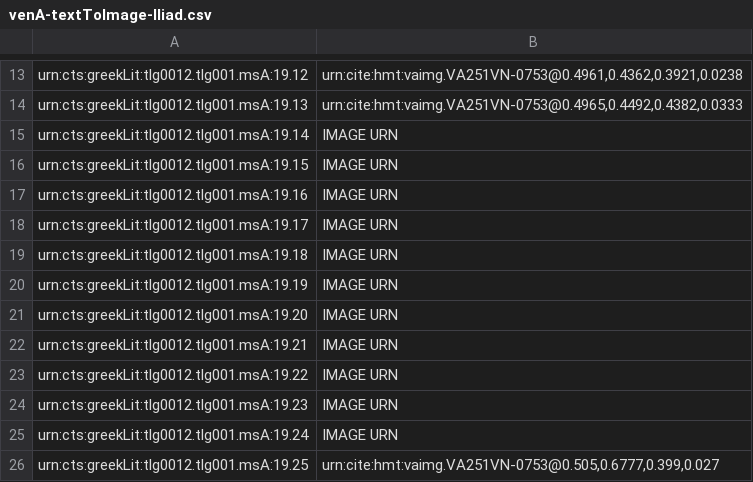
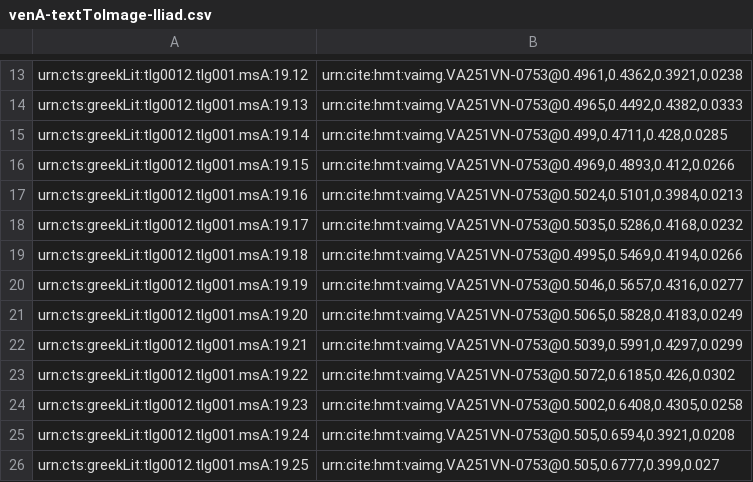
Before and after one commit to hmteditors/2015office3, a CSV file: indices/venA-textToImage-Iliad.csv, drawn as a sheet; only a part is shown, gaps mark what is left out.

Commit message:
Update venA-textToImage-Iliad.csv

```diff
--- a/indices/venA-textToImage-Iliad.csv
+++ b/indices/venA-textToImage-Iliad.csv
@@ -14,13 +14,13 @@ urn:cts:greekLit:tlg0012.tlg001.msA:19.12,"urn:cite:hmt:vaimg.VA251VN-0753@0.496
 urn:cts:greekLit:tlg0012.tlg001.msA:19.13,"urn:cite:hmt:vaimg.VA251VN-0753@0.4965,0.4492,0.4382,0.0333"
-urn:cts:greekLit:tlg0012.tlg001.msA:19.14,"IMAGE URN"
-urn:cts:greekLit:tlg0012.tlg001.msA:19.15,"IMAGE URN"
-urn:cts:greekLit:tlg0012.tlg001.msA:19.16,"IMAGE URN"
-urn:cts:greekLit:tlg0012.tlg001.msA:19.17,"IMAGE URN"
-urn:cts:greekLit:tlg0012.tlg001.msA:19.18,"IMAGE URN"
-urn:cts:greekLit:tlg0012.tlg001.msA:19.19,"IMAGE URN"
-urn:cts:greekLit:tlg0012.tlg001.msA:19.20,"IMAGE URN"
-urn:cts:greekLit:tlg0012.tlg001.msA:19.21,"IMAGE URN"
-urn:cts:greekLit:tlg0012.tlg001.msA:19.22,"IMAGE URN"
-urn:cts:greekLit:tlg0012.tlg001.msA:19.23,"IMAGE URN"
-urn:cts:greekLit:tlg0012.tlg001.msA:19.24,"IMAGE URN"
+urn:cts:greekLit:tlg0012.tlg001.msA:19.14,"urn:cite:hmt:vaimg.VA251VN-0753@0.499,0.4711,0.428,0.0285"
+urn:cts:greekLit:tlg0012.tlg001.msA:19.15,"urn:cite:hmt:vaimg.VA251VN-0753@0.4969,0.4893,0.412,0.0266"
+urn:cts:greekLit:tlg0012.tlg001.msA:19.16,"urn:cite:hmt:vaimg.VA251VN-0753@0.5024,0.5101,0.3984,0.0213"
+urn:cts:greekLit:tlg0012.tlg001.msA:19.17,"urn:cite:hmt:vaimg.VA251VN-0753@0.5035,0.5286,0.4168,0.0232"
+urn:cts:greekLit:tlg0012.tlg001.msA:19.18,"urn:cite:hmt:vaimg.VA251VN-0753@0.4995,0.5469,0.4194,0.0266"
+urn:cts:greekLit:tlg0012.tlg001.msA:19.19,"urn:cite:hmt:vaimg.VA251VN-0753@0.5046,0.5657,0.4316,0.0277"
+urn:cts:greekLit:tlg0012.tlg001.msA:19.20,"urn:cite:hmt:vaimg.VA251VN-0753@0.5065,0.5828,0.4183,0.0249"
+urn:cts:greekLit:tlg0012.tlg001.msA:19.21,"urn:cite:hmt:vaimg.VA251VN-0753@0.5039,0.5991,0.4297,0.0299"
+urn:cts:greekLit:tlg0012.tlg001.msA:19.22,"urn:cite:hmt:vaimg.VA251VN-0753@0.5072,0.6185,0.426,0.0302"
+urn:cts:greekLit:tlg0012.tlg001.msA:19.23,"urn:cite:hmt:vaimg.VA251VN-0753@0.5002,0.6408,0.4305,0.0258"
+urn:cts:greekLit:tlg0012.tlg001.msA:19.24,"urn:cite:hmt:vaimg.VA251VN-0753@0.505,0.6594,0.3921,0.0208"
 urn:cts:greekLit:tlg0012.tlg001.msA:19.25,"urn:cite:hmt:vaimg.VA251VN-0753@0.505,0.6777,0.399,0.027"
```
